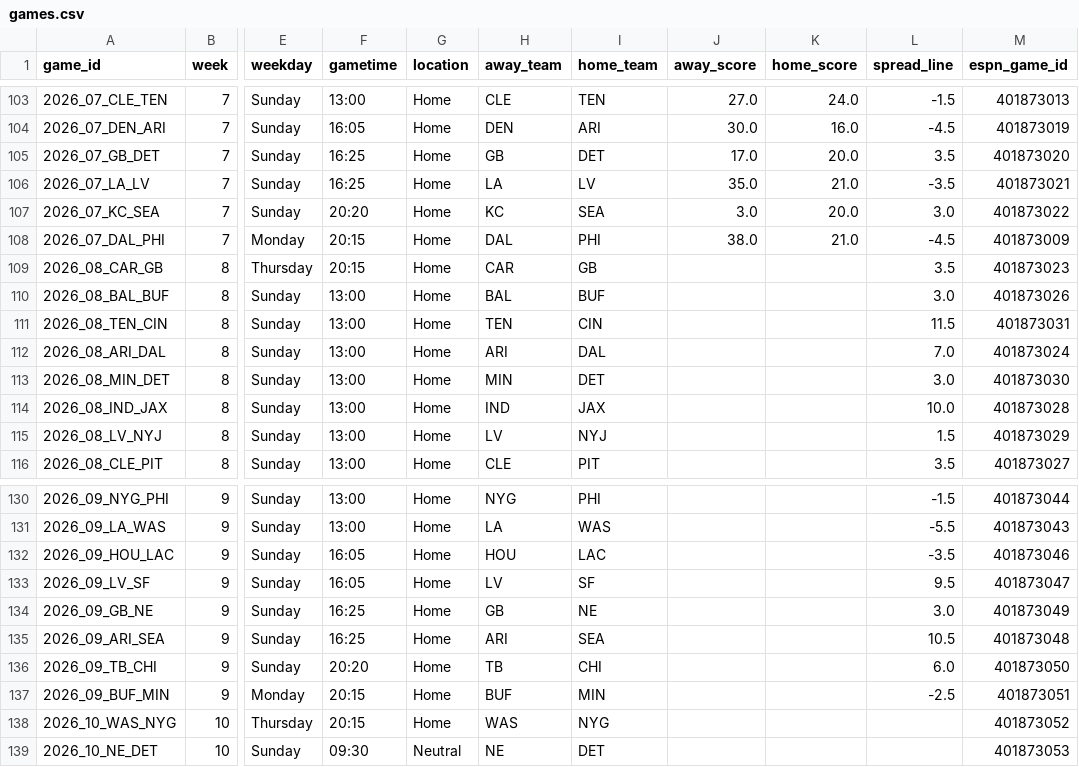
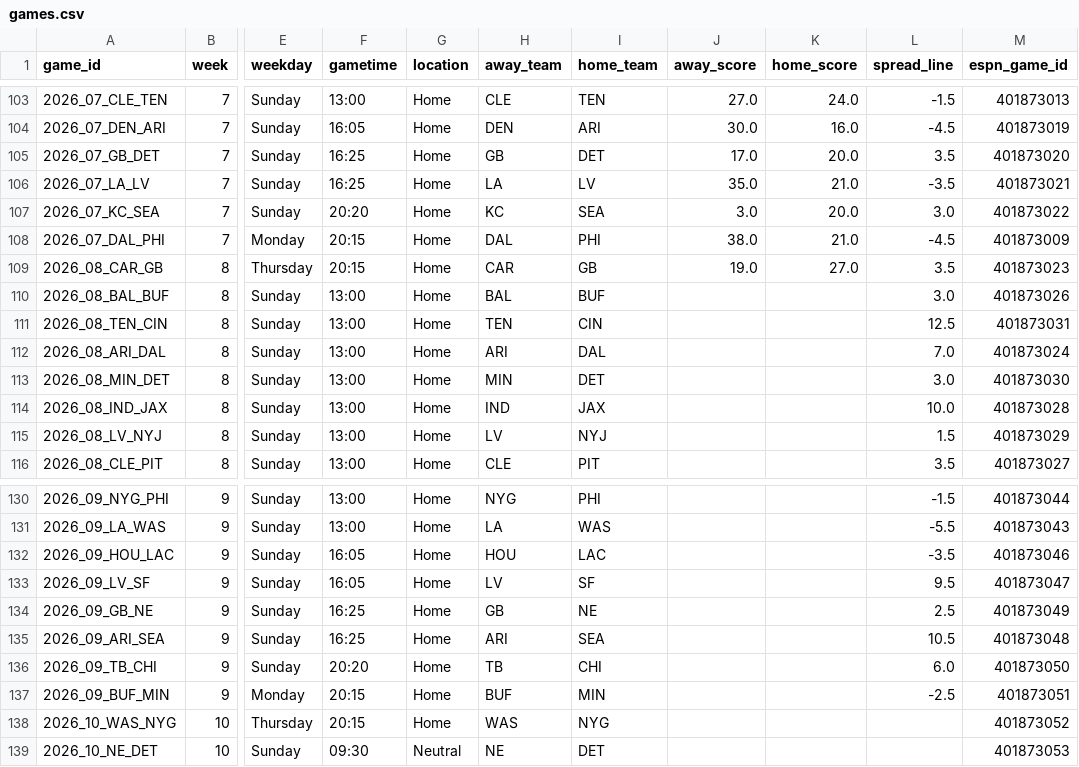
Before and after one commit to jasondchew/nfl-derby-26-27, a CSV file: data/games.csv, drawn as a sheet; only a part is shown, gaps mark what is left out; the diff names each change by its address in the sheet, - before the commit and + after, or states it on an @@ line.

```diff
--- a/data/games.csv
+++ b/data/games.csv
-J109 (away_score): (empty)
+J109 (away_score): 19.0
-K109 (home_score): (empty)
+K109 (home_score): 27.0
-L111 (spread_line): 11.5
+L111 (spread_line): 12.5
-L134 (spread_line): 3.0
+L134 (spread_line): 2.5
```
Also changed, not shown: data/players.csv, 1 other file.
